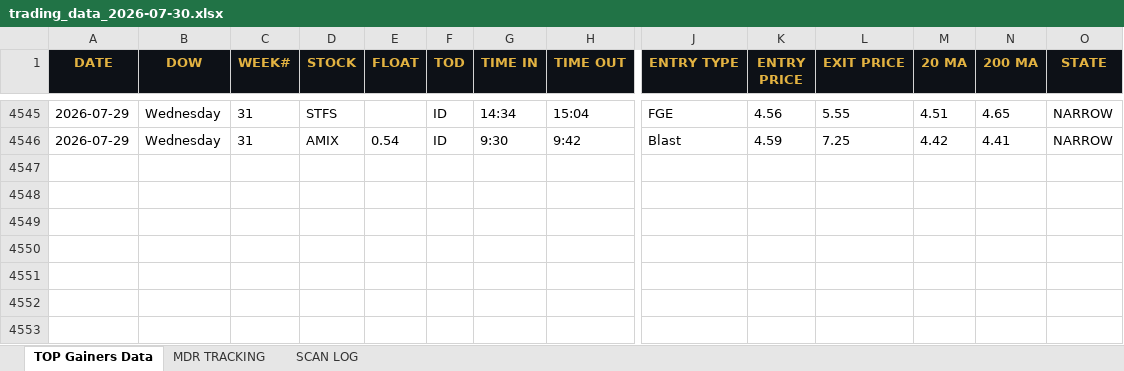
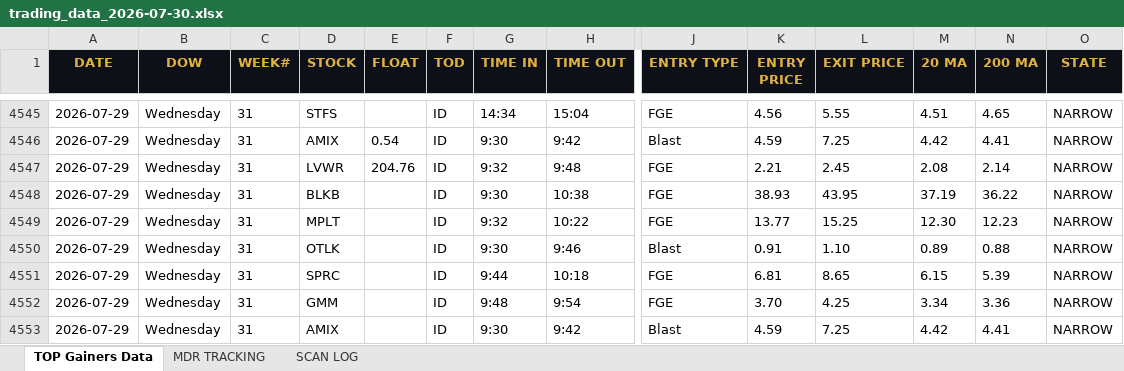
Before and after one commit to cmletsch/trading-system, an Excel workbook: data/trading_data_2026-07-30.xlsx, sheet TOP Gainers Data, drawn as a sheet; only a part is shown, gaps mark what is left out; values as stored, in another font and other column widths than the file's, no borders; rows hold the shown columns only; the diff names each change by its address in the sheet, - before the commit and + after, or states it on an @@ line.

```diff
--- a/data/trading_data_2026-07-30.xlsx (sheet TOP Gainers Data)
+++ b/data/trading_data_2026-07-30.xlsx (sheet TOP Gainers Data)
+row 4547: 2026-07-29 | Wednesday | 31 | LVWR | 204.76 | ID | 9:32 | 9:48 | FGE | 2.21 | 2.45 | 2.08 | 2.14 | NARROW
+row 4548: 2026-07-29 | Wednesday | 31 | BLKB |  | ID | 9:30 | 10:38 | FGE | 38.93 | 43.95 | 37.19 | 36.22 | NARROW
+row 4549: 2026-07-29 | Wednesday | 31 | MPLT |  | ID | 9:32 | 10:22 | FGE | 13.77 | 15.25 | 12.30 | 12.23 | NARROW
+row 4550: 2026-07-29 | Wednesday | 31 | OTLK |  | ID | 9:30 | 9:46 | Blast | 0.91 | 1.10 | 0.89 | 0.88 | NARROW
+row 4551: 2026-07-29 | Wednesday | 31 | SPRC |  | ID | 9:44 | 10:18 | FGE | 6.81 | 8.65 | 6.15 | 5.39 | NARROW
+row 4552: 2026-07-29 | Wednesday | 31 | GMM |  | ID | 9:48 | 9:54 | FGE | 3.70 | 4.25 | 3.34 | 3.36 | NARROW
+row 4553: 2026-07-29 | Wednesday | 31 | AMIX |  | ID | 9:30 | 9:42 | Blast | 4.59 | 7.25 | 4.42 | 4.41 | NARROW
```
Also changed, not shown: sheet MDR TRACKING, 2 other files.
